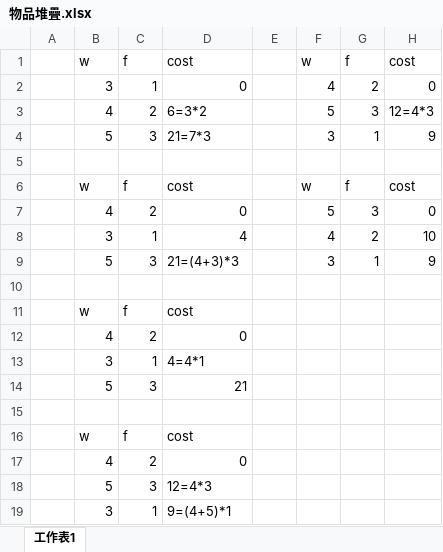
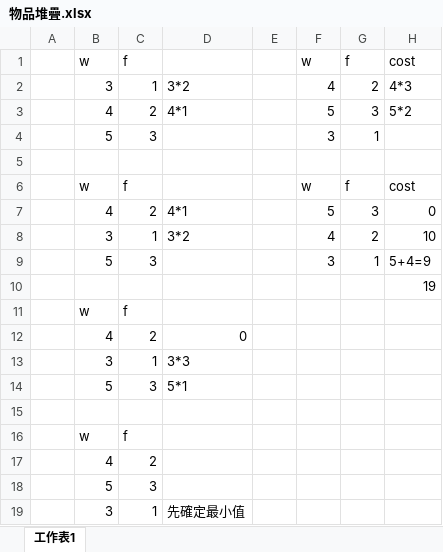
Before and after one commit to xvpowerg/apcs_data, an Excel workbook: apcs_problem_solving/簡報解題/ch6/物品堆疊.xlsx, sheet 工作表1, drawn as a sheet; values as stored, in another font and other column widths than the file's, no cell formats; removed rows and columns are numbered as before the commit, all else as after; the diff names each change by its address in the sheet, - before the commit and + after, or states it on an @@ line.

Commit message:
Add files via upload

```diff
--- a/apcs_problem_solving/簡報解題/ch6/物品堆疊.xlsx (sheet 工作表1)
+++ b/apcs_problem_solving/簡報解題/ch6/物品堆疊.xlsx (sheet 工作表1)
-D1: cost
+D1: (empty)
-D2: 0
+D2: 3*2
-H2: 0
+H2: 4*3
-D3: 6=3*2
+D3: 4*1
-H3: 12=4*3
+H3: 5*2
-D4: 21=7*3
+D4: (empty)
-H4: 9
+H4: (empty)
-D6: cost
+D6: (empty)
-D7: 0
+D7: 4*1
-D8: 4
+D8: 3*2
-D9: 21=(4+3)*3
+D9: (empty)
-H9: 9
+H9: 5+4=9
+row 10:  |  |  |  |  |  |  | 19
+row 11:  | w | f
@@ row 17 moved to row 12: 4 @@
+row 13:  | 3 | 1 | 3*3
+row 14:  | 5 | 3 | 5*1
-D16: cost
+D16: (empty)
-D17: 0
+D17: (empty)
-row 13:  | 3 | 1 | 4=4*1
-D18: 21
+D18: (empty)
-row 15: (empty)
-row 16:  | w | f | cost
-row 18:  | 5 | 3 | 12=4*3
-D19: 9=(4+5)*1
+D19: 先確定最小值
```
Also changed, not shown: cell formats.
